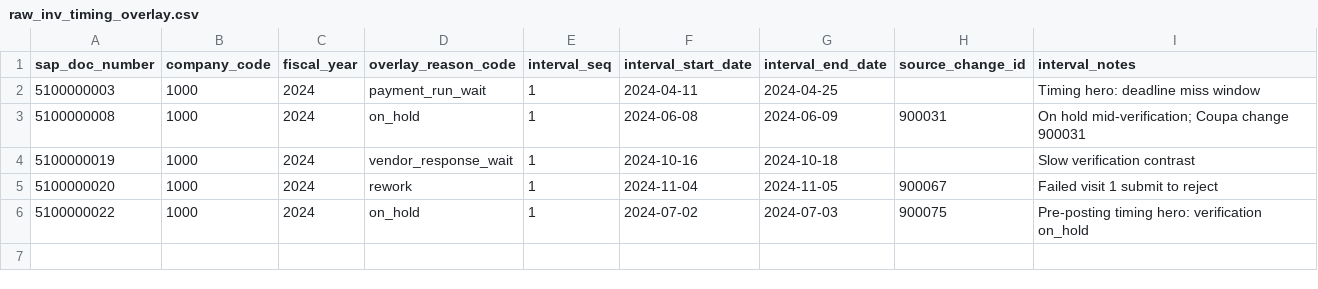
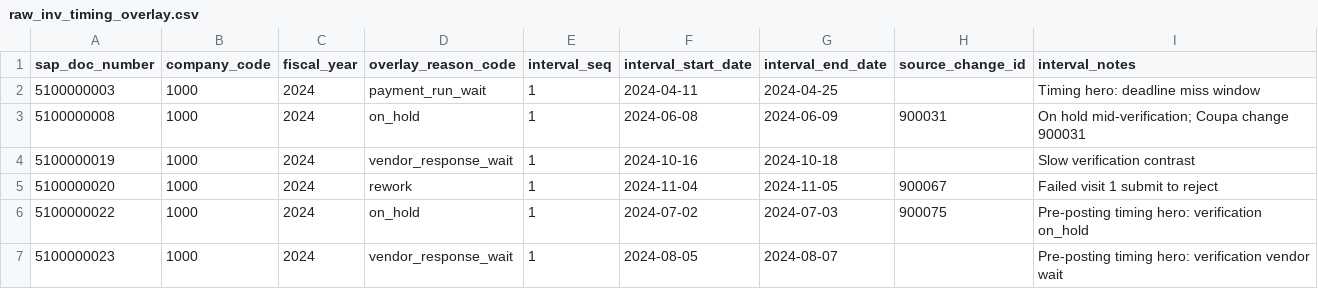
Before and after one commit to alebayon/cash_discount, a CSV file: seeds/raw_inv_timing_overlay.csv, drawn as a sheet.

```diff
--- a/seeds/raw_inv_timing_overlay.csv
+++ b/seeds/raw_inv_timing_overlay.csv
@@ -6 +6,2 @@ sap_doc_number,company_code,fiscal_year,overlay_reason_code,interval_seq,interva
 5100000022,1000,2024,on_hold,1,2024-07-02,2024-07-03,900075,Pre-posting timing hero: verification on_hold
+5100000023,1000,2024,vendor_response_wait,1,2024-08-05,2024-08-07,,Pre-posting timing hero: verification vendor wait
```
Also changed, not shown: seeds/raw_inv_coupa.csv, seeds/raw_inv_coupa_changes.csv, 11 other files.
